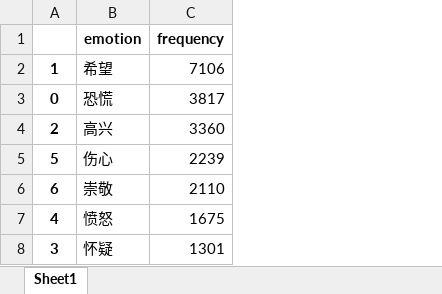
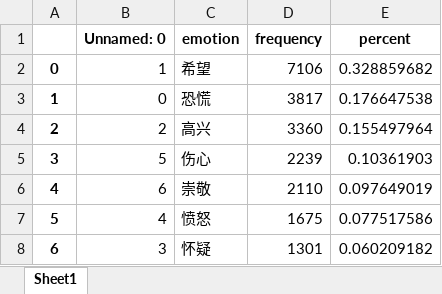
Before and after one commit to Rain-xyy/Data_Science, an Excel workbook: Data_processing_and_emotion_analysis/filter_data/stage_2_emotion_dict.xlsx, sheet Sheet1, drawn as a sheet; values as stored, in another font and other column widths than the file's, no borders; the diff names each change by its address in the sheet, - before the commit and + after, or states it on an @@ line.

```diff
--- a/Data_processing_and_emotion_analysis/filter_data/stage_2_emotion_dict.xlsx (sheet Sheet1)
+++ b/Data_processing_and_emotion_analysis/filter_data/stage_2_emotion_dict.xlsx (sheet Sheet1)
+column B (Unnamed: 0), rows 2-8: 1 | 0 | 2 | 5 | 6 | 4 | 3
+column E (percent), rows 2-8: 0.328859682 | 0.176647538 | 0.155497964 | 0.10361903 | 0.097649019 | 0.077517586 | 0.060209182
-A2: 1
+A2: 0
-A3: 0
+A3: 1
-A5: 5
+A5: 3
-A6: 6
+A6: 4
-A7: 4
+A7: 5
-A8: 3
+A8: 6
```
Also changed, not shown: Data_processing_and_emotion_analysis/filter_data/stage_1_emotion_dict.xlsx, Data_processing_and_emotion_analysis/filter_data/stage_3_emotion_dict.xlsx, 2 other files.
